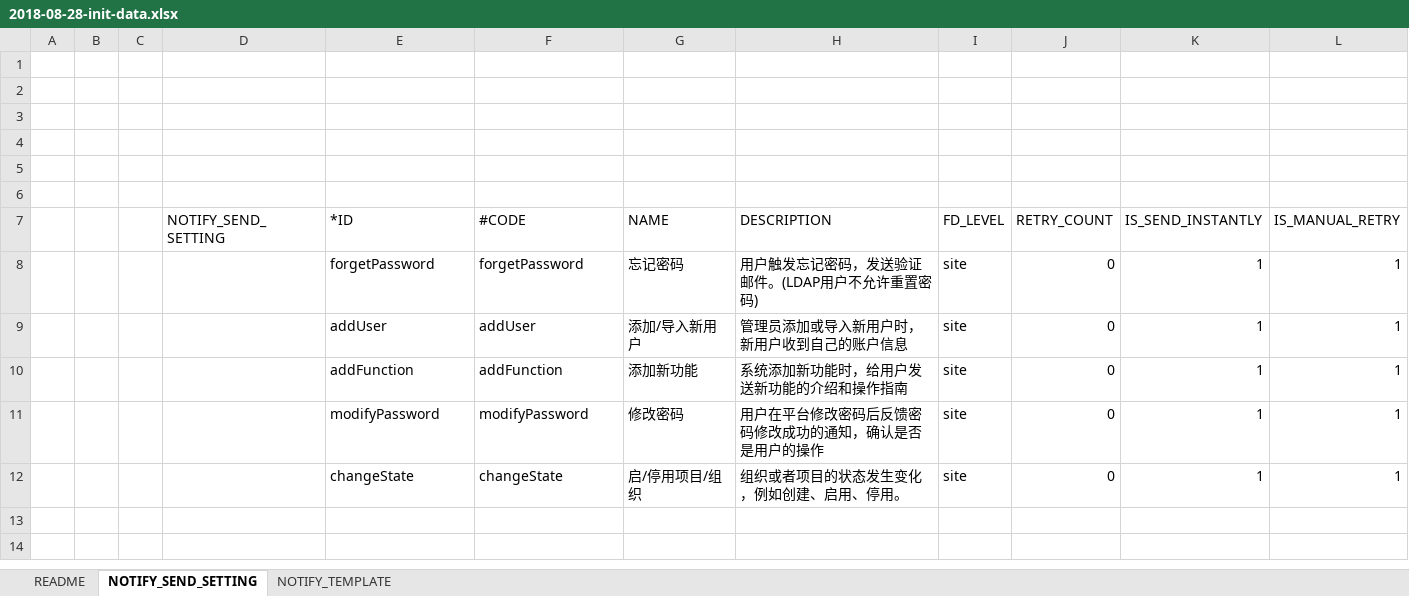
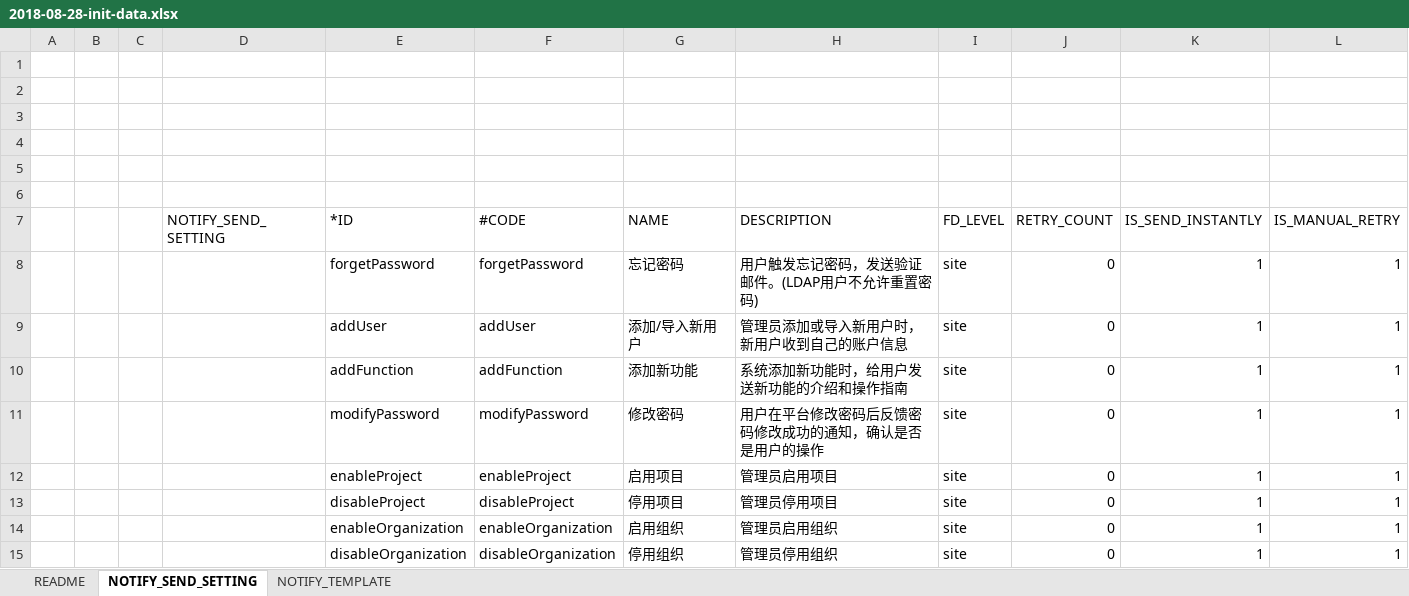
Before and after one commit to open-hand/choerodon-message, an Excel workbook: src/main/resources/script/db/2018-08-28-init-data.xlsx, sheet NOTIFY_SEND_SETTING, drawn as a sheet; values as stored, in another font and other column widths than the file's, no borders; the diff names each change by its address in the sheet, - before the commit and + after, or states it on an @@ line.

```diff
--- a/src/main/resources/script/db/2018-08-28-init-data.xlsx (sheet NOTIFY_SEND_SETTING)
+++ b/src/main/resources/script/db/2018-08-28-init-data.xlsx (sheet NOTIFY_SEND_SETTING)
-E12 (*ID): changeState
+E12 (*ID): enableProject
-F12 (#CODE): changeState
+F12 (#CODE): enableProject
-G12 (NAME): 启/停用项目/组织
+G12 (NAME): 启用项目
-H12 (DESCRIPTION): 组织或者项目的状态发生变化，例如创建、启用、停用。
+H12 (DESCRIPTION): 管理员启用项目
+row 13:  |  |  |  | disableProject | disableProject | 停用项目 | 管理员停用项目 | site | 0 | 1 | 1
+row 14:  |  |  |  | enableOrganization | enableOrganization | 启用组织 | 管理员启用组织 | site | 0 | 1 | 1
+row 15:  |  |  |  | disableOrganization | disableOrganization | 停用组织 | 管理员停用组织 | site | 0 | 1 | 1
```
Also changed, not shown: sheet NOTIFY_TEMPLATE, 3 other files.
